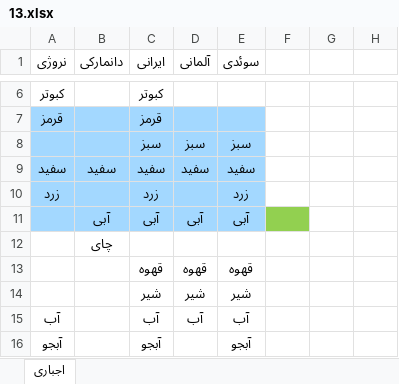
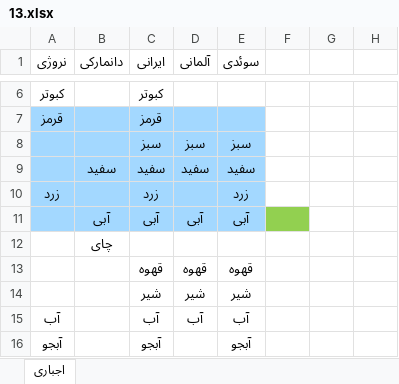
Before and after one commit to saeed51100/instin, an Excel workbook: 13.xlsx, sheet اجباری, drawn as a sheet; only a part is shown, gaps mark what is left out; values as stored, in another font and other column widths than the file's, no borders; the diff names each change by its address in the sheet, - before the commit and + after, or states it on an @@ line.

```diff
--- a/13.xlsx (sheet اجباری)
+++ b/13.xlsx (sheet اجباری)
-A9 (نروژی): سفید
+A9 (نروژی): (empty)
```
Also changed, not shown: 39 other files.
